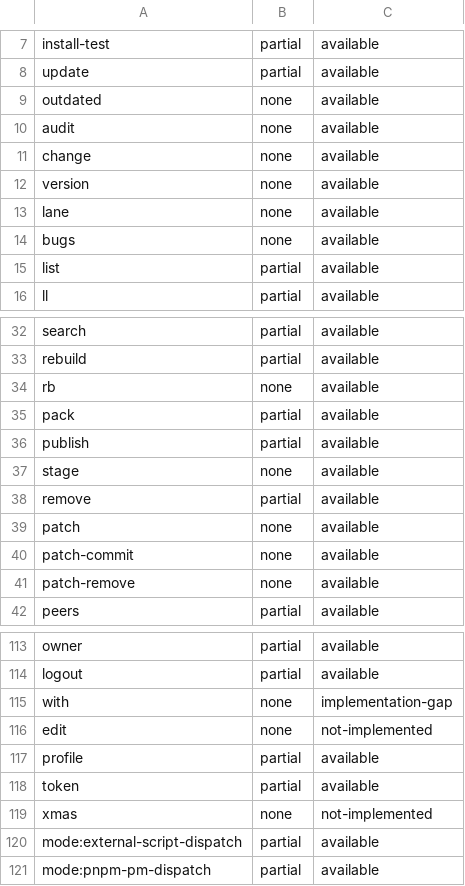
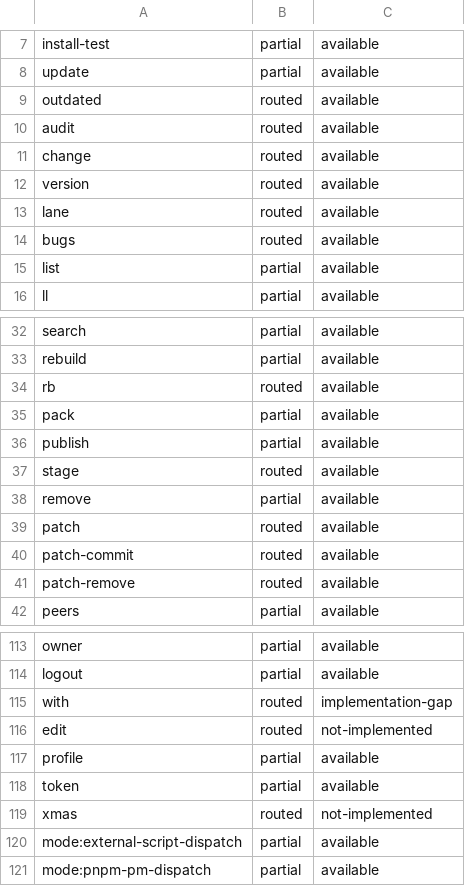
Before and after one commit to pnpm/pnpm, a TSV file: pnpm/wasm/webcontainer-commands.tsv, drawn as a sheet; only a part is shown, gaps mark what is left out; the diff covers the shown part only.

Commit message:
test(wasm): route every CLI command in WebContainers

```diff
--- a/pnpm/wasm/webcontainer-commands.tsv
+++ b/pnpm/wasm/webcontainer-commands.tsv
@@ -8,8 +8,8 @@ install-test	partial	available
 update	partial	available
-outdated	none	available
-audit	none	available
-change	none	available
-version	none	available
-lane	none	available
-bugs	none	available
+outdated	routed	available
+audit	routed	available
+change	routed	available
+version	routed	available
+lane	routed	available
+bugs	routed	available
 list	partial	available
@@ -33,10 +33,10 @@ search	partial	available
 rebuild	partial	available
-rb	none	available
+rb	routed	available
 pack	partial	available
 publish	partial	available
-stage	none	available
+stage	routed	available
 remove	partial	available
-patch	none	available
-patch-commit	none	available
-patch-remove	none	available
+patch	routed	available
+patch-commit	routed	available
+patch-remove	routed	available
 peers	partial	available
@@ -114,7 +114,7 @@ owner	partial	available
 logout	partial	available
-with	none	implementation-gap
-edit	none	not-implemented
+with	routed	implementation-gap
+edit	routed	not-implemented
 profile	partial	available
 token	partial	available
-xmas	none	not-implemented
+xmas	routed	not-implemented
 mode:external-script-dispatch	partial	available
```
Also changed, not shown: 30 edited cells elsewhere in this file, 4 other files.
